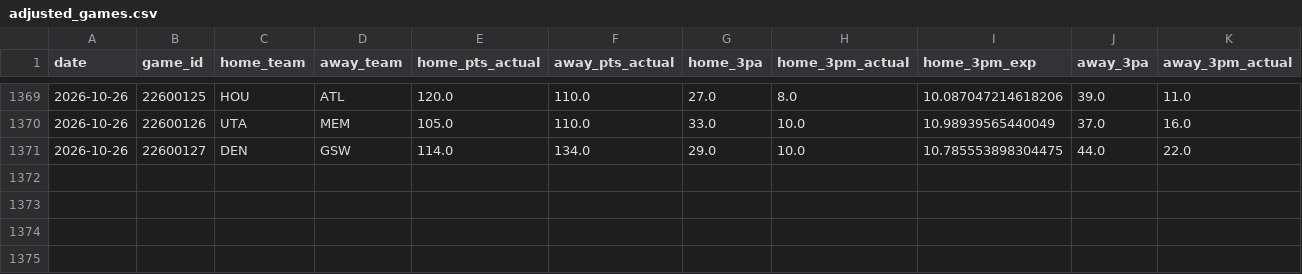
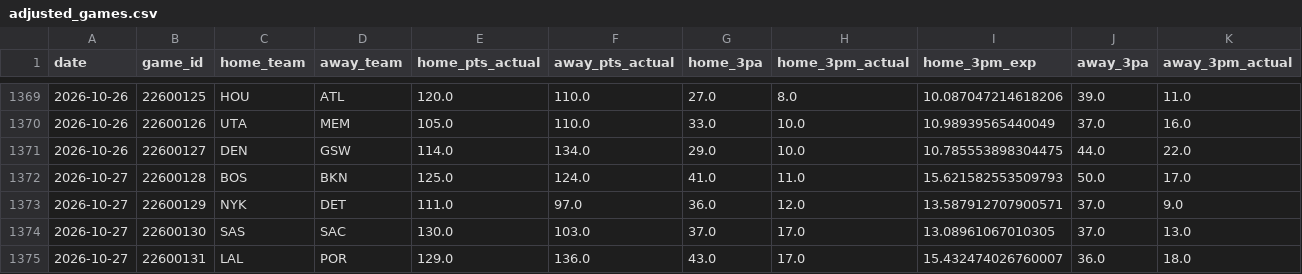
Before and after one commit to entropyisrude/nba-luck-adjustment, a CSV file: data/adjusted_games.csv, drawn as a sheet; only a part is shown, gaps mark what is left out; rows hold the shown columns only; the diff names each change by its address in the sheet, - before the commit and + after, or states it on an @@ line.

```diff
--- a/data/adjusted_games.csv
+++ b/data/adjusted_games.csv
+row 1372: 2026-10-27 | 22600128 | BOS | BKN | 125.0 | 124.0 | 41.0 | 11.0 | 15.621582553509793 | 50.0 | 17.0
+row 1373: 2026-10-27 | 22600129 | NYK | DET | 111.0 | 97.0 | 36.0 | 12.0 | 13.587912707900571 | 37.0 | 9.0
+row 1374: 2026-10-27 | 22600130 | SAS | SAC | 130.0 | 103.0 | 37.0 | 17.0 | 13.08961067010305 | 37.0 | 13.0
+row 1375: 2026-10-27 | 22600131 | LAL | POR | 129.0 | 136.0 | 43.0 | 17.0 | 15.432474026760007 | 36.0 | 18.0
```
Also changed, not shown: data/player_onoff_history.csv, data/player_state.csv, 22 other files.
